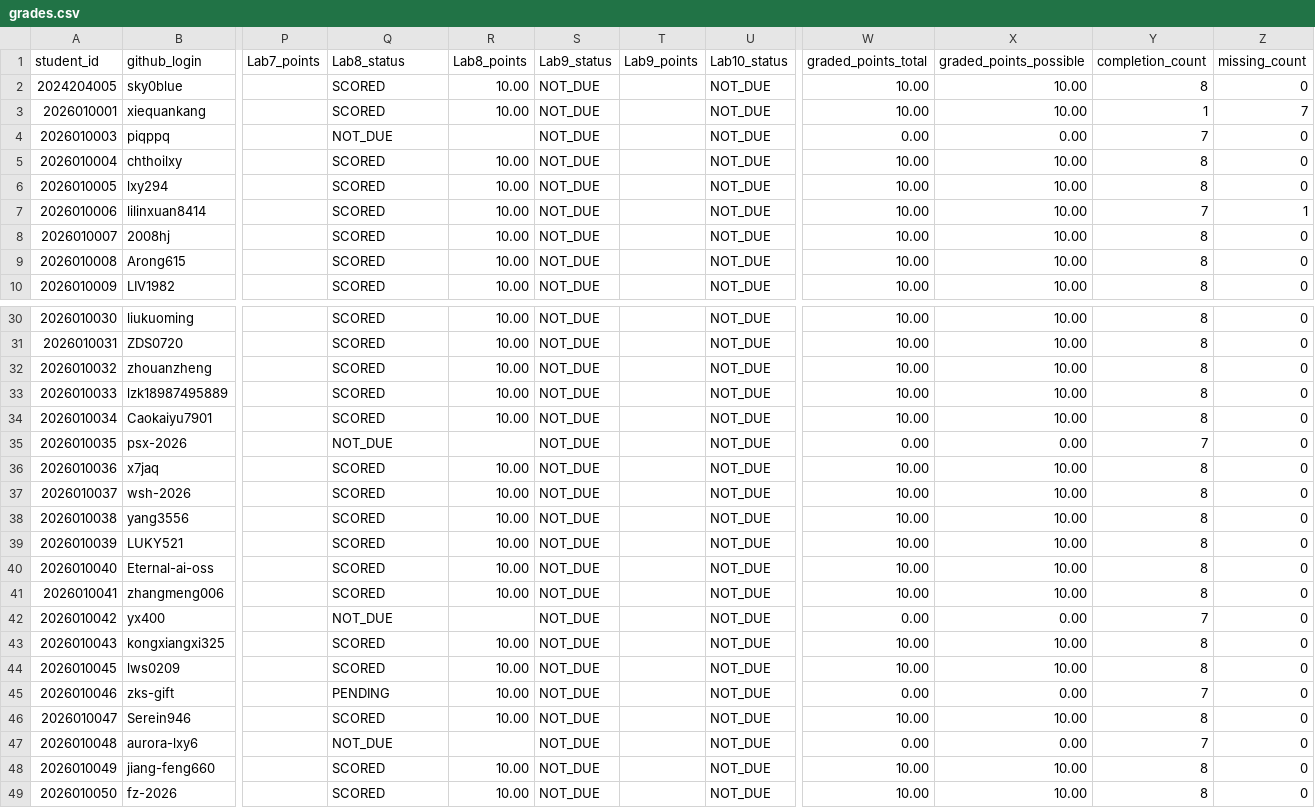
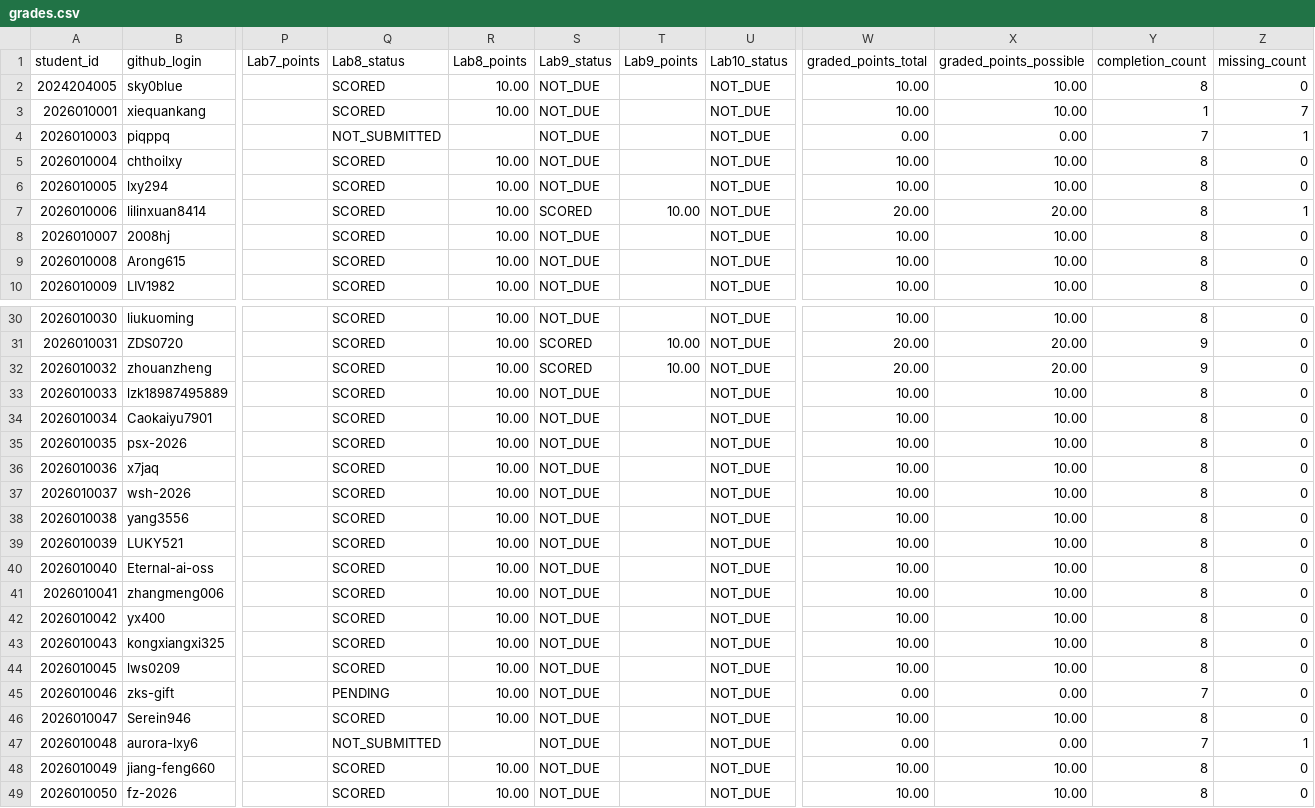
Before and after one commit to LiuXiYing/IntroToCybersecurityTools, a CSV file: reports/grades.csv, drawn as a sheet; only a part is shown, gaps mark what is left out; the diff covers the shown part only; the diff names each change by its address in the sheet, - before the commit and + after, or states it on an @@ line.

```diff
--- a/reports/grades.csv
+++ b/reports/grades.csv
-Q4 (Lab8_status): NOT_DUE
+Q4 (Lab8_status): NOT_SUBMITTED
-Z4 (missing_count): 0
+Z4 (missing_count): 1
-S7 (Lab9_status): NOT_DUE
+S7 (Lab9_status): SCORED
-T7 (Lab9_points): (empty)
+T7 (Lab9_points): 10.00
-W7 (graded_points_total): 10.00
+W7 (graded_points_total): 20.00
-X7 (graded_points_possible): 10.00
+X7 (graded_points_possible): 20.00
-Y7 (completion_count): 7
+Y7 (completion_count): 8
-S31:S32 (Lab9_status): NOT_DUE
+S31:S32 (Lab9_status): SCORED
-T31:T32 (Lab9_points): (empty)
+T31:T32 (Lab9_points): 10.00
-W31:W32 (graded_points_total): 10.00
+W31:W32 (graded_points_total): 20.00
-X31:X32 (graded_points_possible): 10.00
+X31:X32 (graded_points_possible): 20.00
-Y31:Y32 (completion_count): 8
+Y31:Y32 (completion_count): 9
-Q35 (Lab8_status): NOT_DUE
+Q35 (Lab8_status): SCORED
-R35 (Lab8_points): (empty)
+R35 (Lab8_points): 10.00
-W35 (graded_points_total): 0.00
+W35 (graded_points_total): 10.00
-X35 (graded_points_possible): 0.00
+X35 (graded_points_possible): 10.00
-Y35 (completion_count): 7
+Y35 (completion_count): 8
-Q42 (Lab8_status): NOT_DUE
+Q42 (Lab8_status): SCORED
-R42 (Lab8_points): (empty)
+R42 (Lab8_points): 10.00
-W42 (graded_points_total): 0.00
+W42 (graded_points_total): 10.00
-X42 (graded_points_possible): 0.00
+X42 (graded_points_possible): 10.00
-Y42 (completion_count): 7
+Y42 (completion_count): 8
-Q47 (Lab8_status): NOT_DUE
+Q47 (Lab8_status): NOT_SUBMITTED
-Z47 (missing_count): 0
+Z47 (missing_count): 1
```
Also changed, not shown: 29 edited cells elsewhere in this file.
